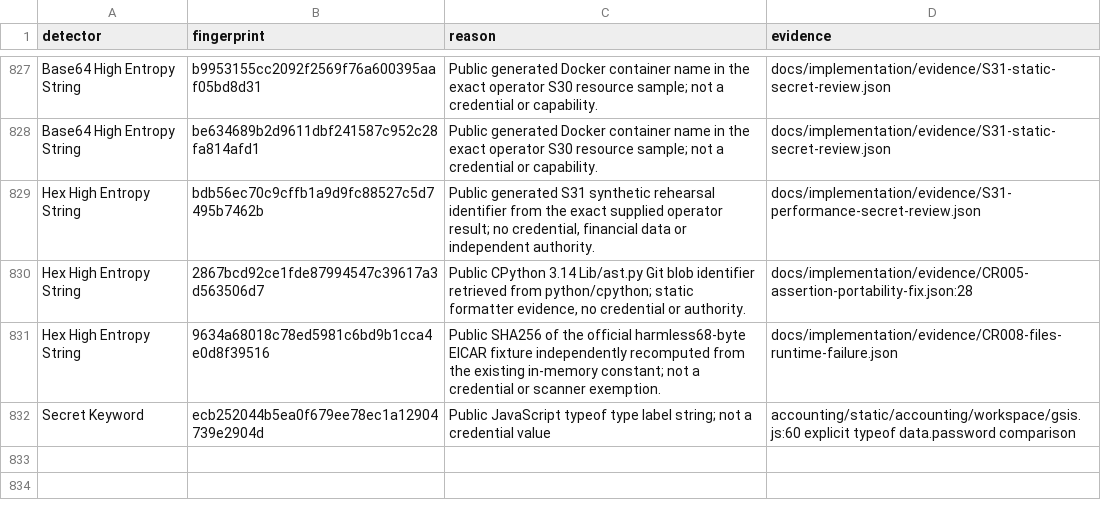
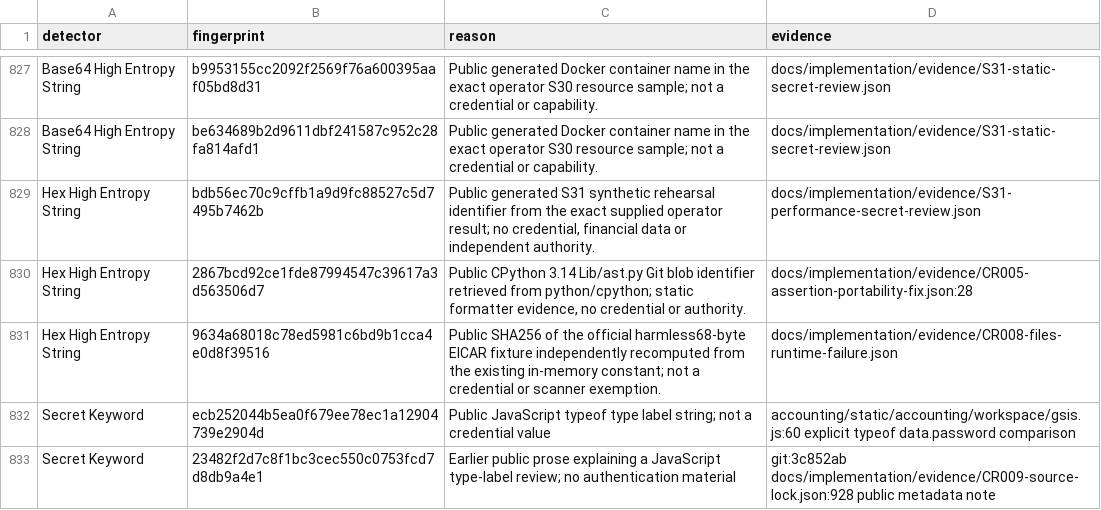
Before and after one commit to vtsakan/accounting_platform, a CSV file: docs/security/secret_scan_allowlist.csv, drawn as a sheet; only a part is shown, gaps mark what is left out.

```diff
--- a/docs/security/secret_scan_allowlist.csv
+++ b/docs/security/secret_scan_allowlist.csv
@@ -832 +832,2 @@ Hex High Entropy String,9634a68018c78ed5981c6bd9b1cca4e0d8f39516,Public SHA256 o
 Secret Keyword,ecb252044b5ea0f679ee78ec1a12904739e2904d,Public JavaScript typeof type label string; not a credential value,accounting/static/accounting/workspace/gsis.js:60 explicit typeof data.password comparison
+Secret Keyword,23482f2d7c8f1bc3cec550c0753fcd7d8db9a4e1,Earlier public prose explaining a JavaScript type-label review; no authentication material,git:3c852ab docs/implementation/evidence/CR009-source-lock.json:928 public metadata note
```
Also changed, not shown: 5 other files.
